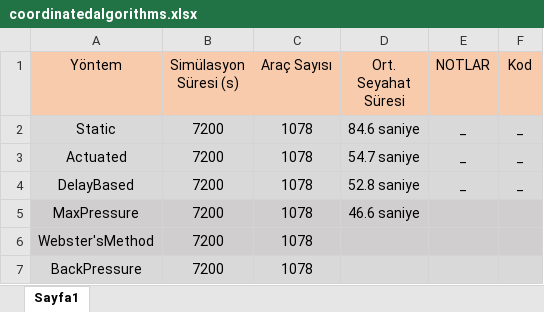
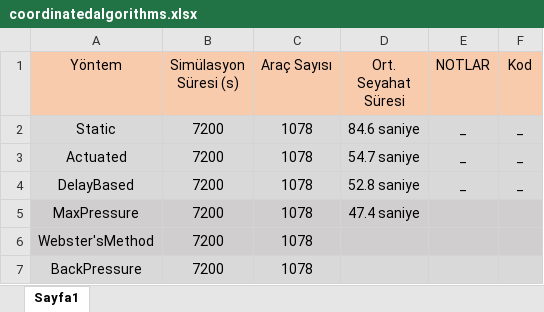
Before and after one commit to Xelfiera/coordinated_tl_algorithms, an Excel workbook: coordinatedalgorithms.xlsx, sheet Sayfa1, drawn as a sheet; values as stored, in another font and other column widths than the file's, no borders; charts and pictures not drawn; the diff names each change by its address in the sheet, - before the commit and + after, or states it on an @@ line.

```diff
--- a/coordinatedalgorithms.xlsx (sheet Sayfa1)
+++ b/coordinatedalgorithms.xlsx (sheet Sayfa1)
-D5 (Ort. Seyahat Süresi): 46.6 saniye
+D5 (Ort. Seyahat Süresi): 47.4 saniye
```
Also changed, not shown: 5 other files.
